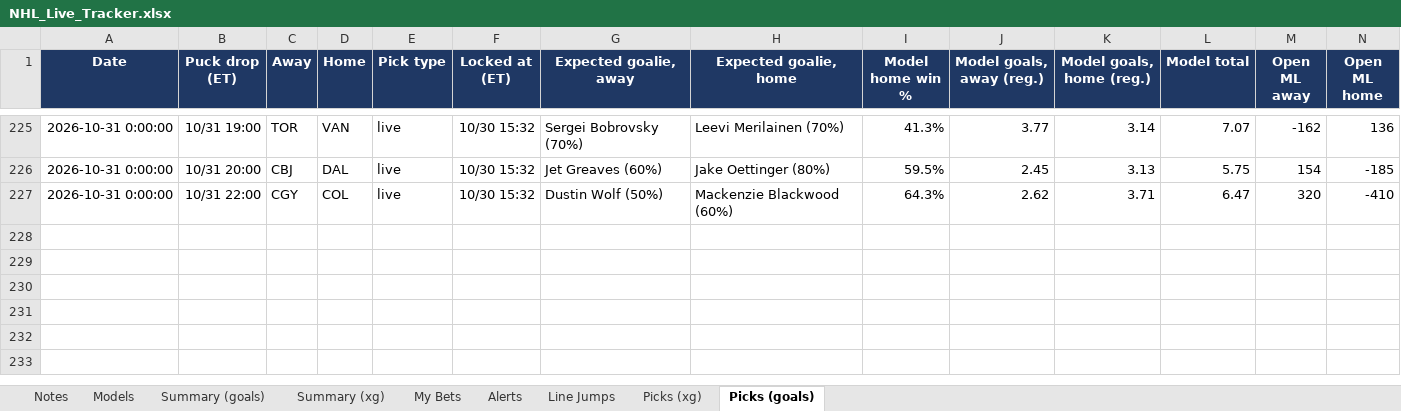
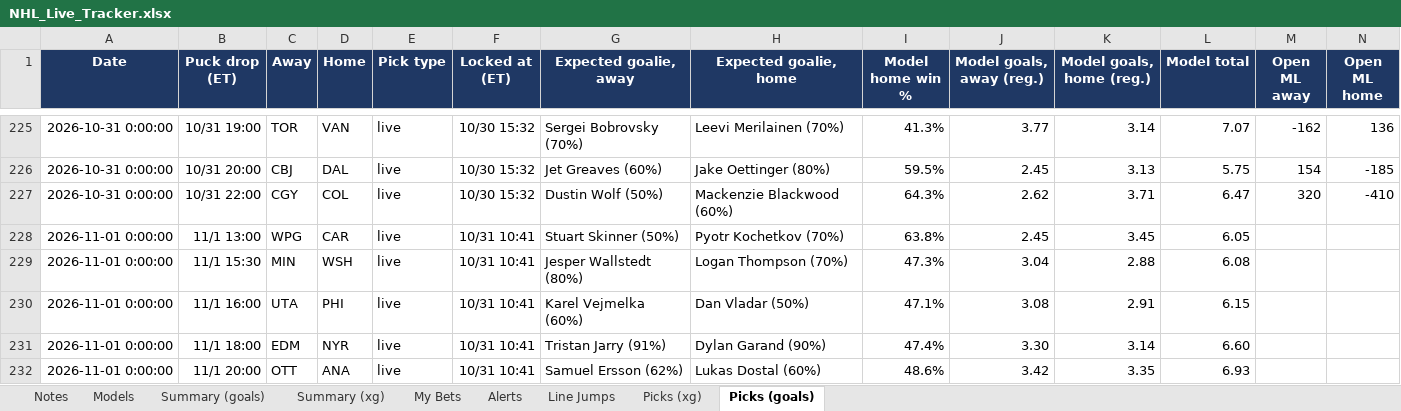
Before and after one commit to JeffreyD24/nhl-mixed-model, an Excel workbook: NHL_Live_Tracker.xlsx, sheet Picks (goals), drawn as a sheet; only a part is shown, gaps mark what is left out; values as stored, in another font and other column widths than the file's, no borders; rows hold the shown columns only; the diff names each change by its address in the sheet, - before the commit and + after, or states it on an @@ line.

```diff
--- a/NHL_Live_Tracker.xlsx (sheet Picks (goals))
+++ b/NHL_Live_Tracker.xlsx (sheet Picks (goals))
+row 228: 2026-11-01 0:00:00 | 11/1 13:00 | WPG | CAR | live | 10/31 10:41 | Stuart Skinner (50%) | Pyotr Kochetkov (70%) | 63.8% | 2.45 | 3.45 | 6.05
+row 229: 2026-11-01 0:00:00 | 11/1 15:30 | MIN | WSH | live | 10/31 10:41 | Jesper Wallstedt (80%) | Logan Thompson (70%) | 47.3% | 3.04 | 2.88 | 6.08
+row 230: 2026-11-01 0:00:00 | 11/1 16:00 | UTA | PHI | live | 10/31 10:41 | Karel Vejmelka (60%) | Dan Vladar (50%) | 47.1% | 3.08 | 2.91 | 6.15
+row 231: 2026-11-01 0:00:00 | 11/1 18:00 | EDM | NYR | live | 10/31 10:41 | Tristan Jarry (91%) | Dylan Garand (90%) | 47.4% | 3.30 | 3.14 | 6.60
+row 232: 2026-11-01 0:00:00 | 11/1 20:00 | OTT | ANA | live | 10/31 10:41 | Samuel Ersson (62%) | Lukas Dostal (60%) | 48.6% | 3.42 | 3.35 | 6.93
```
Also changed, not shown: sheet Summary (xg), sheet Summary (goals), sheet Line Jumps, sheet Picks (xg), sheet Alerts, sheet Notes, 1 more sheet, 10 other files.
